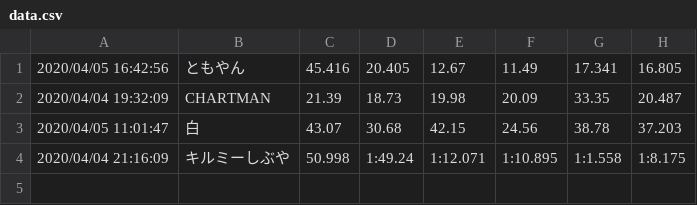
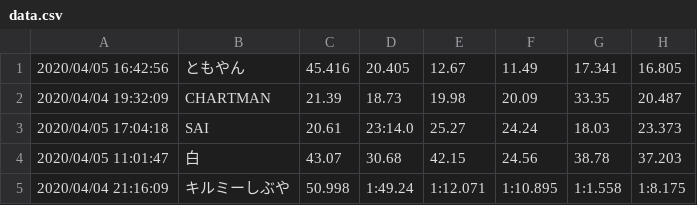
Before and after one commit to Nyanyan/nyancontest, a CSV file: Void/data.csv, drawn as a sheet.

Commit message:
updated data

```diff
--- a/Void/data.csv
+++ b/Void/data.csv
@@ -2,2 +2,3 @@
 2020/04/04 19:32:09,CHARTMAN,21.39,18.73,19.98,20.09,33.35,20.487
+2020/04/05 17:04:18,SAI,20.61,23:14.0,25.27,24.24,18.03,23.373
 2020/04/05 11:01:47,白,43.07,30.68,42.15,24.56,38.78,37.203
```
